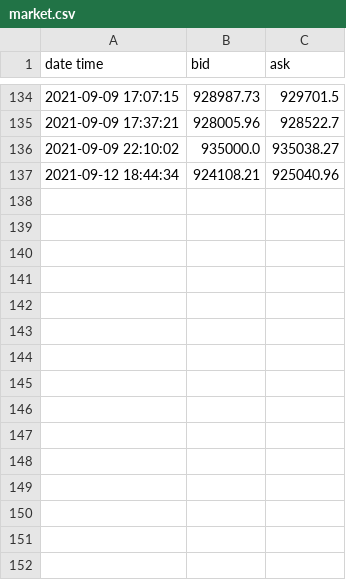
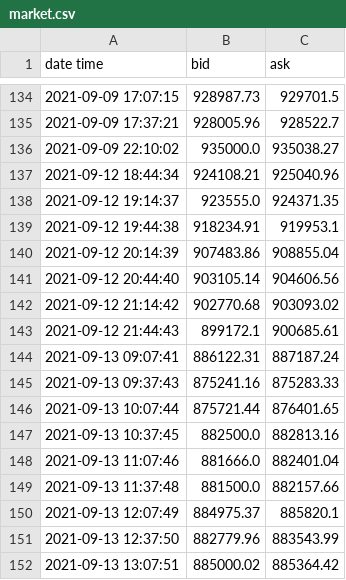
Before and after one commit to alonsocanov/Trading_Bot, a CSV file: price_history/market.csv, drawn as a sheet; only a part is shown, gaps mark what is left out.

Commit message:
More history data

```diff
--- a/price_history/market.csv
+++ b/price_history/market.csv
@@ -137 +137,16 @@ date time,bid,ask
 2021-09-12 18:44:34,924108.21,925040.96
+2021-09-12 19:14:37,923555.0,924371.35
+2021-09-12 19:44:38,918234.91,919953.1
+2021-09-12 20:14:39,907483.86,908855.04
+2021-09-12 20:44:40,903105.14,904606.56
+2021-09-12 21:14:42,902770.68,903093.02
+2021-09-12 21:44:43,899172.1,900685.61
+2021-09-13 09:07:41,886122.31,887187.24
+2021-09-13 09:37:43,875241.16,875283.33
+2021-09-13 10:07:44,875721.44,876401.65
+2021-09-13 10:37:45,882500.0,882813.16
+2021-09-13 11:07:46,881666.0,882401.04
+2021-09-13 11:37:48,881500.0,882157.66
+2021-09-13 12:07:49,884975.37,885820.1
+2021-09-13 12:37:50,882779.96,883543.99
+2021-09-13 13:07:51,885000.02,885364.42
```
